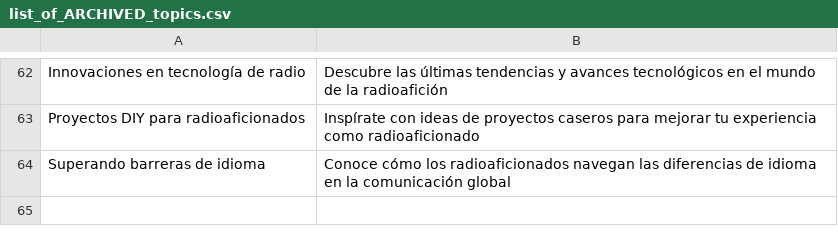
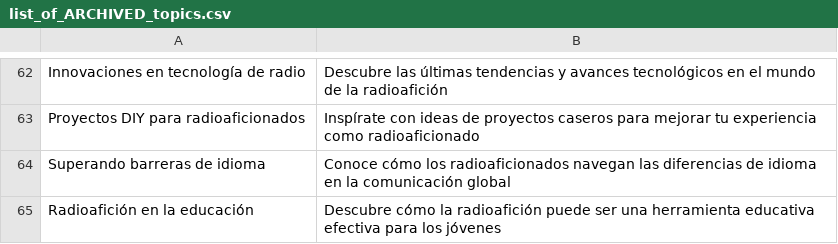
Before and after one commit to agigante80/OndaHertz_es, a CSV file: AI_content/list_of_ARCHIVED_topics.csv, drawn as a sheet; only a part is shown, gaps mark what is left out.

```diff
--- a/AI_content/list_of_ARCHIVED_topics.csv
+++ b/AI_content/list_of_ARCHIVED_topics.csv
@@ -64 +64,2 @@ Proyectos DIY para radioaficionados,Inspírate con ideas de proyectos caseros pa
 Superando barreras de idioma,Conoce cómo los radioaficionados navegan las diferencias de idioma en la comunicación global
+Radioafición en la educación,Descubre cómo la radioafición puede ser una herramienta educativa efectiva para los jóvenes
```
Also changed, not shown: AI_content/list_of_NEW_topics.csv, 3 other files.
